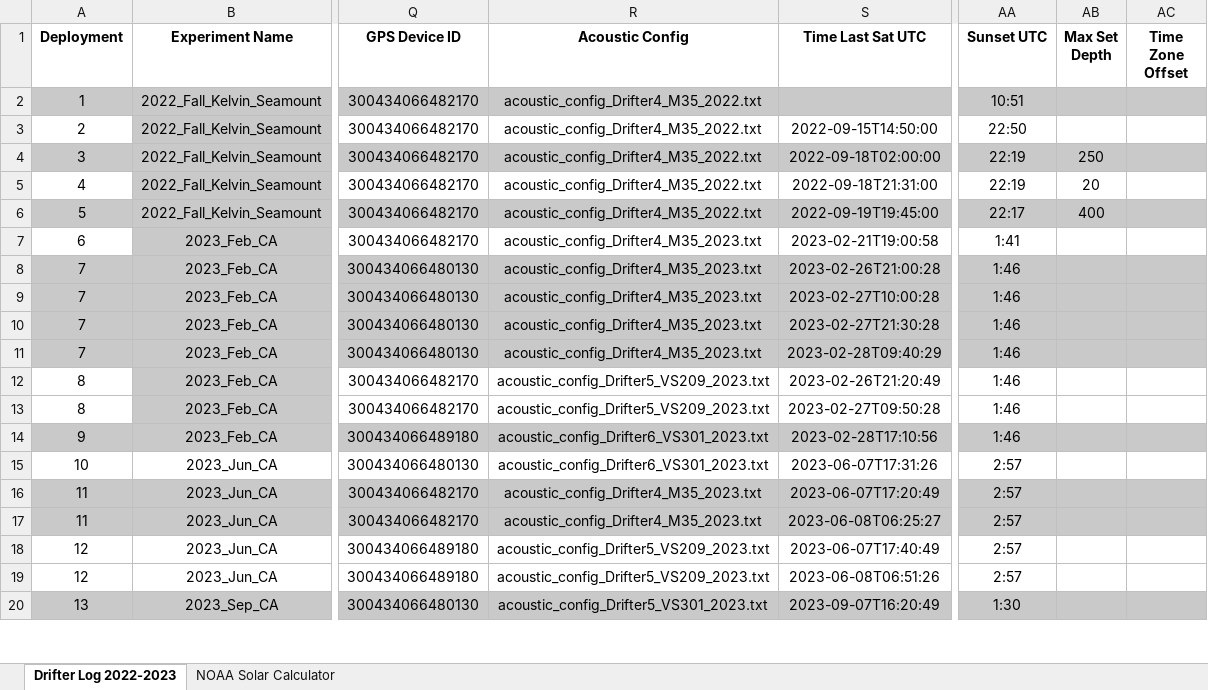
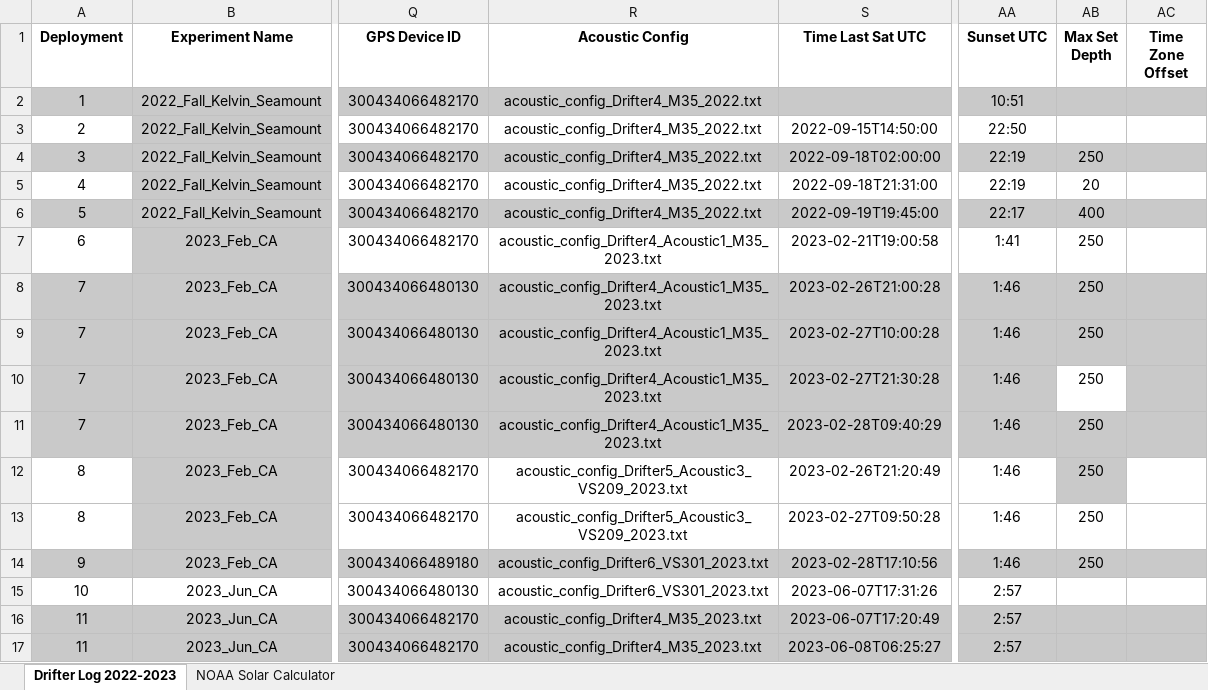
Before and after one commit to oceaneboulais/TEAL-site, an Excel workbook: TFO_Drifter_deployment_log.xlsx, sheet Drifter Log 2022-2023, drawn as a sheet; only a part is shown, gaps mark what is left out; the shorter side is filled out with more unchanged rows; values as stored, in another font and other column widths than the file's, no borders; the diff names each change by its address in the sheet, - before the commit and + after, or states it on an @@ line.

Commit message:
update log

```diff
--- a/TFO_Drifter_deployment_log.xlsx (sheet Drifter Log 2022-2023)
+++ b/TFO_Drifter_deployment_log.xlsx (sheet Drifter Log 2022-2023)
-R7:R11 (Acoustic Config): acoustic_config_Drifter4_M35_2023.txt
+R7:R11 (Acoustic Config): acoustic_config_Drifter4_Acoustic1_M35_2023.txt
-AB7:AB14 (Max Set Depth): (empty)
+AB7:AB14 (Max Set Depth): 250
-AB10 fill: #C9C9C9
+AB10 fill: none
-R12:R13 (Acoustic Config): acoustic_config_Drifter5_VS209_2023.txt
+R12:R13 (Acoustic Config): acoustic_config_Drifter5_Acoustic3_VS209_2023.txt
-AB12 fill: none
+AB12 fill: #C9C9C9
```
